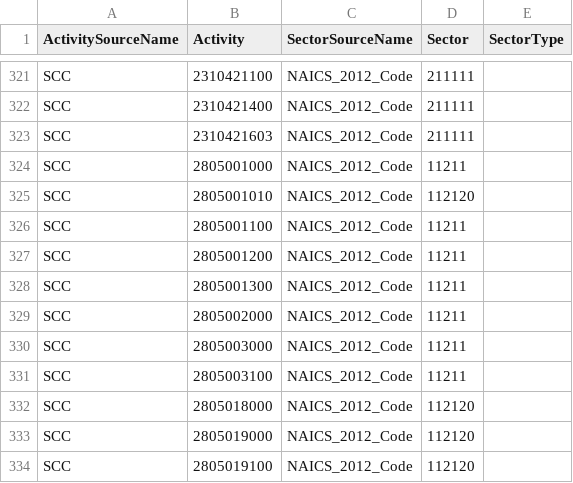
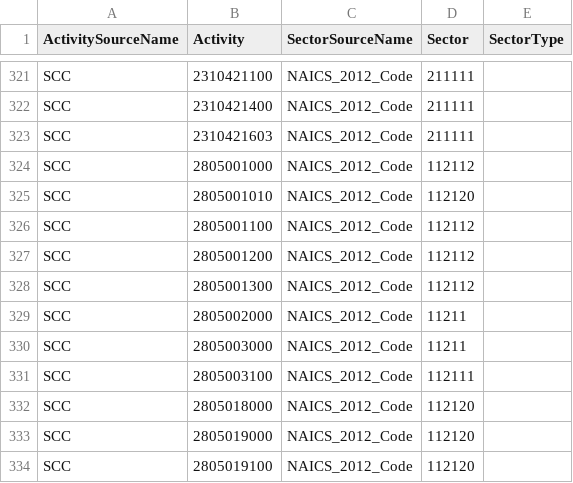
Before and after one commit to USEPA/flowsa, a CSV file: flowsa/data/activitytosectormapping/Crosswalk_SCC_toNAICS.csv, drawn as a sheet; only a part is shown, gaps mark what is left out.

Commit message:
refined NAICS for livestock SCCs

```diff
--- a/flowsa/data/activitytosectormapping/Crosswalk_SCC_toNAICS.csv
+++ b/flowsa/data/activitytosectormapping/Crosswalk_SCC_toNAICS.csv
@@ -323,10 +323,10 @@ SCC,2310421400,NAICS_2012_Code,211111,
 SCC,2310421603,NAICS_2012_Code,211111,
-SCC,2805001000,NAICS_2012_Code,11211,
+SCC,2805001000,NAICS_2012_Code,112112,
 SCC,2805001010,NAICS_2012_Code,112120,
-SCC,2805001100,NAICS_2012_Code,11211,
-SCC,2805001200,NAICS_2012_Code,11211,
-SCC,2805001300,NAICS_2012_Code,11211,
+SCC,2805001100,NAICS_2012_Code,112112,
+SCC,2805001200,NAICS_2012_Code,112112,
+SCC,2805001300,NAICS_2012_Code,112112,
 SCC,2805002000,NAICS_2012_Code,11211,
 SCC,2805003000,NAICS_2012_Code,11211,
-SCC,2805003100,NAICS_2012_Code,11211,
+SCC,2805003100,NAICS_2012_Code,112111,
 SCC,2805018000,NAICS_2012_Code,112120,
```
Also changed, not shown: flowsa/data/flowbysectoractivitysets/NEI_Nonpoint_2017_asets.csv.
